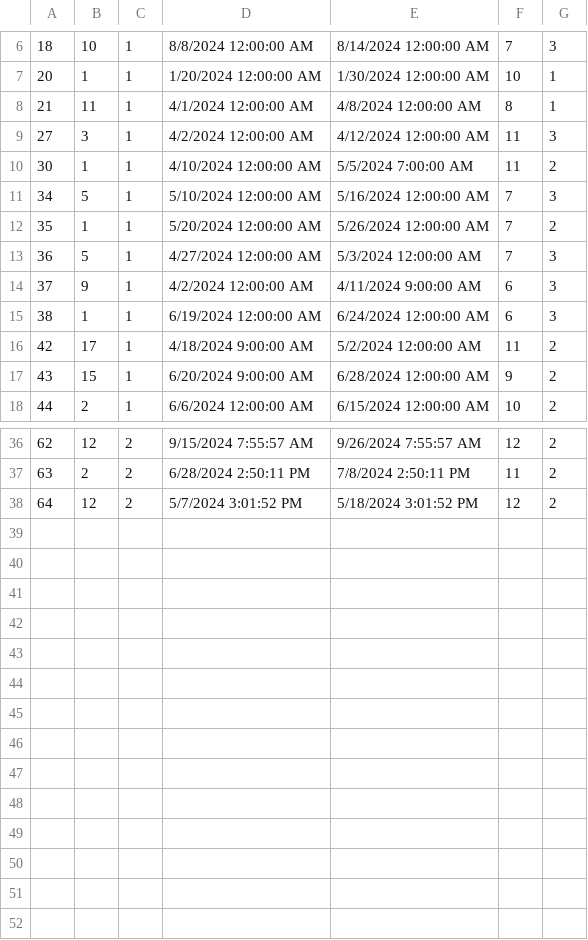
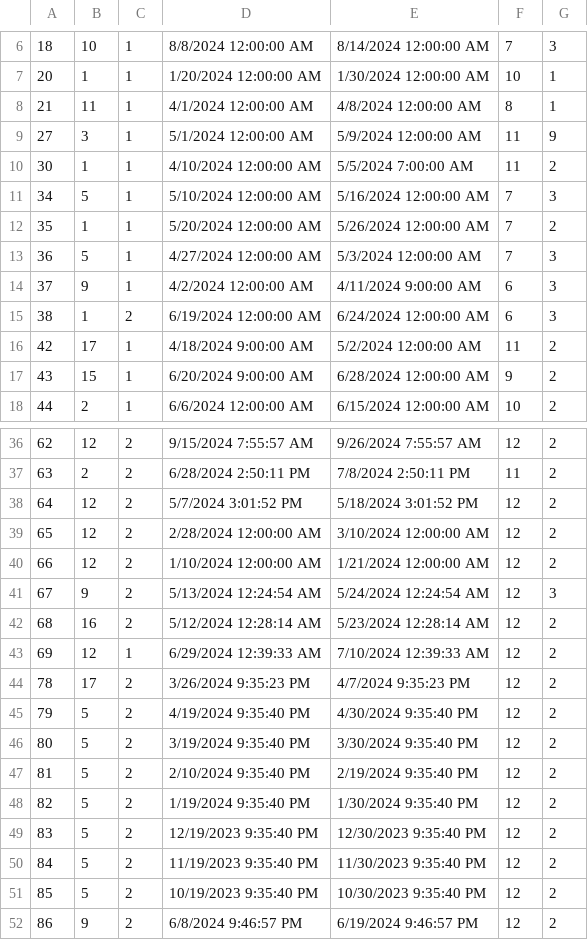
Before and after one commit to ninapoposki/booking-app, a CSV file: Resources/Data/accommodationreservation.csv, drawn as a sheet; only a part is shown, gaps mark what is left out.

```diff
--- a/Resources/Data/accommodationreservation.csv
+++ b/Resources/Data/accommodationreservation.csv
@@ -8,3 +8,3 @@
 21|11|1|4/1/2024 12:00:00 AM|4/8/2024 12:00:00 AM|8|1
-27|3|1|4/2/2024 12:00:00 AM|4/12/2024 12:00:00 AM|11|3
+27|3|1|5/1/2024 12:00:00 AM|5/9/2024 12:00:00 AM|11|9
 30|1|1|4/10/2024 12:00:00 AM|5/5/2024 7:00:00 AM|11|2
@@ -14,3 +14,3 @@
 37|9|1|4/2/2024 12:00:00 AM|4/11/2024 9:00:00 AM|6|3
-38|1|1|6/19/2024 12:00:00 AM|6/24/2024 12:00:00 AM|6|3
+38|1|2|6/19/2024 12:00:00 AM|6/24/2024 12:00:00 AM|6|3
 42|17|1|4/18/2024 9:00:00 AM|5/2/2024 12:00:00 AM|11|2
@@ -38 +38,15 @@
 64|12|2|5/7/2024 3:01:52 PM|5/18/2024 3:01:52 PM|12|2
+65|12|2|2/28/2024 12:00:00 AM|3/10/2024 12:00:00 AM|12|2
+66|12|2|1/10/2024 12:00:00 AM|1/21/2024 12:00:00 AM|12|2
+67|9|2|5/13/2024 12:24:54 AM|5/24/2024 12:24:54 AM|12|3
+68|16|2|5/12/2024 12:28:14 AM|5/23/2024 12:28:14 AM|12|2
+69|12|1|6/29/2024 12:39:33 AM|7/10/2024 12:39:33 AM|12|2
+78|17|2|3/26/2024 9:35:23 PM|4/7/2024 9:35:23 PM|12|2
+79|5|2|4/19/2024 9:35:40 PM|4/30/2024 9:35:40 PM|12|2
+80|5|2|3/19/2024 9:35:40 PM|3/30/2024 9:35:40 PM|12|2
+81|5|2|2/10/2024 9:35:40 PM|2/19/2024 9:35:40 PM|12|2
+82|5|2|1/19/2024 9:35:40 PM|1/30/2024 9:35:40 PM|12|2
+83|5|2|12/19/2023 9:35:40 PM|12/30/2023 9:35:40 PM|12|2
+84|5|2|11/19/2023 9:35:40 PM|11/30/2023 9:35:40 PM|12|2
+85|5|2|10/19/2023 9:35:40 PM|10/30/2023 9:35:40 PM|12|2
+86|9|2|6/8/2024 9:46:57 PM|6/19/2024 9:46:57 PM|12|2
```
Also changed, not shown: Resources/Data/accommodationGrade.csv, Resources/Data/images.csv, 27 other files.
